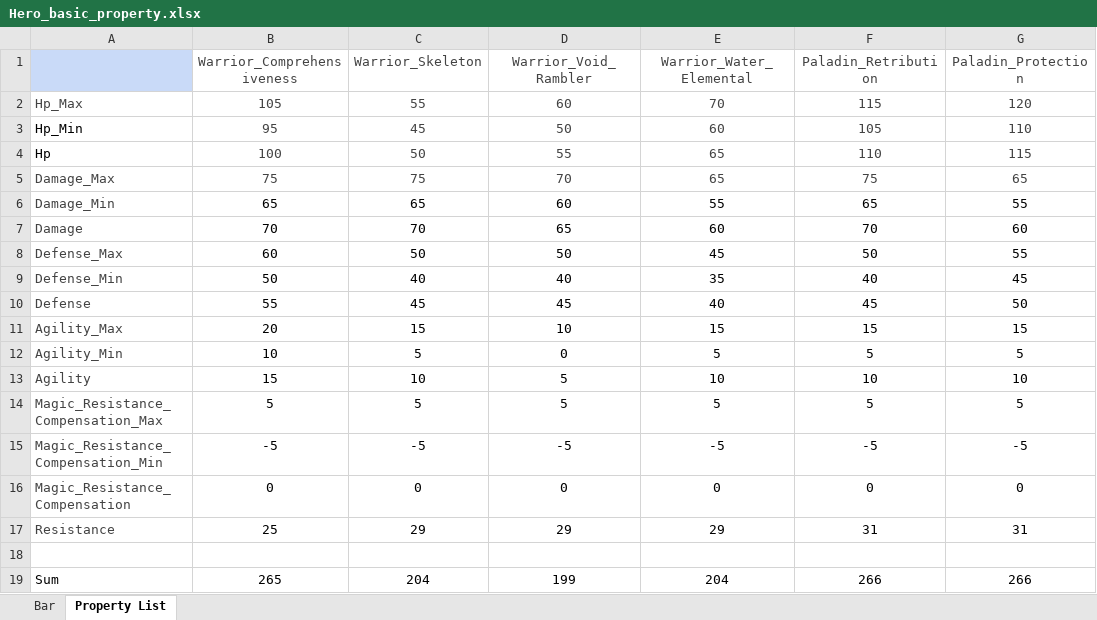
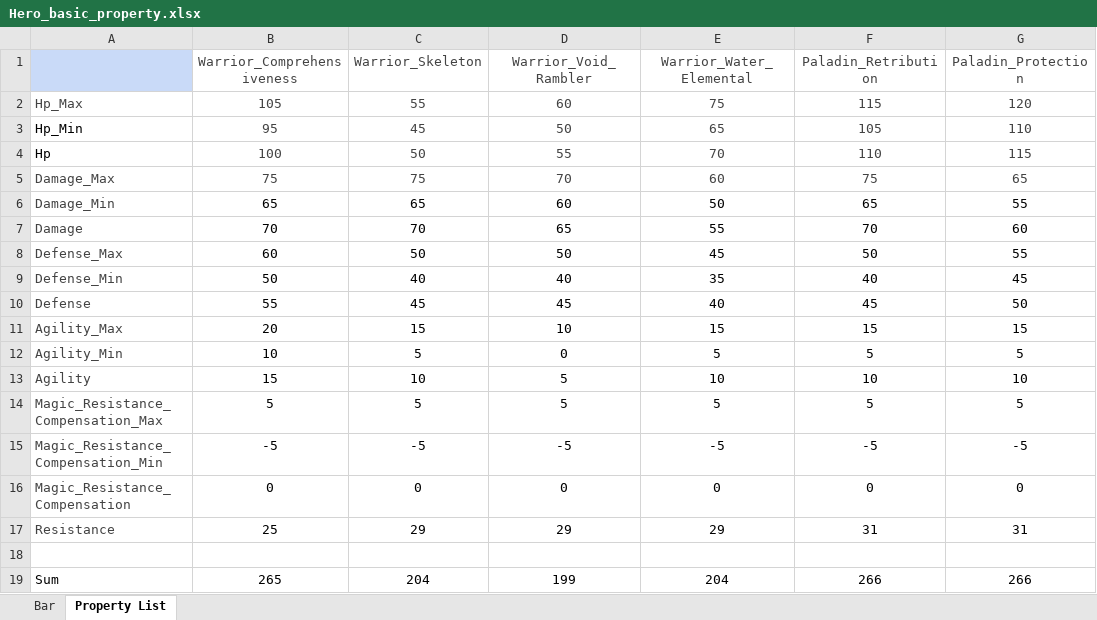
Before and after one commit to ProgramSdy/Legends-of-Champions-Tactics, an Excel workbook: data/Hero_basic_property.xlsx, sheet Property List, drawn as a sheet; only a part is shown; values as stored, in another font and other column widths than the file's, no borders; the diff names each change by its address in the sheet, - before the commit and + after, or states it on an @@ line.

Commit message:
Update Water Elemental and Mage Water and Necromancer

```diff
--- a/data/Hero_basic_property.xlsx (sheet Property List)
+++ b/data/Hero_basic_property.xlsx (sheet Property List)
-E2 (Warrior_Water_Elemental): 70
+E2 (Warrior_Water_Elemental): 75
-E3 (Warrior_Water_Elemental): 60
+E3 (Warrior_Water_Elemental): 65
-E4 (Warrior_Water_Elemental): 65
+E4 (Warrior_Water_Elemental): 70
-E5 (Warrior_Water_Elemental): 65
+E5 (Warrior_Water_Elemental): 60
-E6 (Warrior_Water_Elemental): 55
+E6 (Warrior_Water_Elemental): 50
-E7 (Warrior_Water_Elemental): 60
+E7 (Warrior_Water_Elemental): 55
```
Also changed, not shown: 3 other files.
